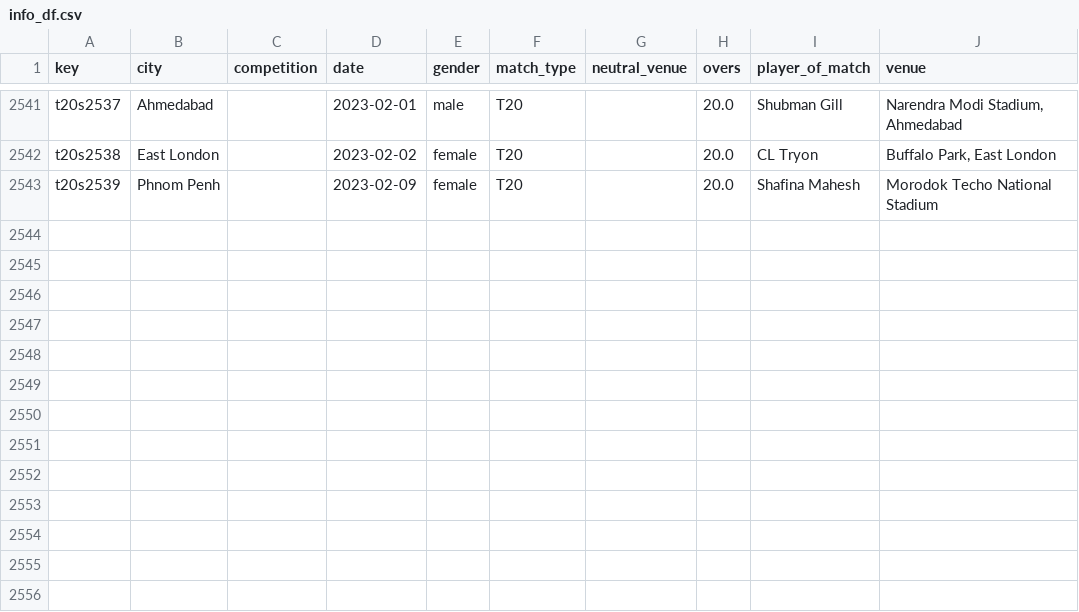
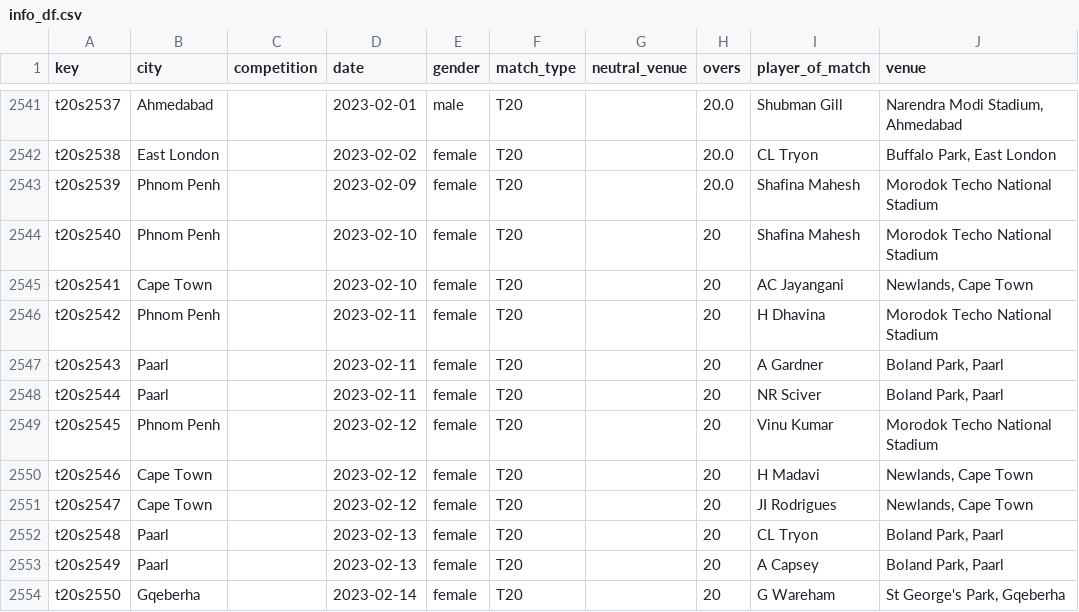
Before and after one commit to sawlachintan/cricket_data, a CSV file: t20s_data/info_df.csv, drawn as a sheet; only a part is shown, gaps mark what is left out; the diff names each change by its address in the sheet, - before the commit and + after, or states it on an @@ line.

```diff
--- a/t20s_data/info_df.csv
+++ b/t20s_data/info_df.csv
+row 2544: t20s2540 | Phnom Penh |  | 2023-02-10 | female | T20 |  | 20 | Shafina Mahesh | Morodok Techo National Stadium
+row 2545: t20s2541 | Cape Town |  | 2023-02-10 | female | T20 |  | 20 | AC Jayangani | Newlands, Cape Town
+row 2546: t20s2542 | Phnom Penh |  | 2023-02-11 | female | T20 |  | 20 | H Dhavina | Morodok Techo National Stadium
+row 2547: t20s2543 | Paarl |  | 2023-02-11 | female | T20 |  | 20 | A Gardner | Boland Park, Paarl
+row 2548: t20s2544 | Paarl |  | 2023-02-11 | female | T20 |  | 20 | NR Sciver | Boland Park, Paarl
+row 2549: t20s2545 | Phnom Penh |  | 2023-02-12 | female | T20 |  | 20 | Vinu Kumar | Morodok Techo National Stadium
+row 2550: t20s2546 | Cape Town |  | 2023-02-12 | female | T20 |  | 20 | H Madavi | Newlands, Cape Town
+row 2551: t20s2547 | Cape Town |  | 2023-02-12 | female | T20 |  | 20 | JI Rodrigues | Newlands, Cape Town
+row 2552: t20s2548 | Paarl |  | 2023-02-13 | female | T20 |  | 20 | CL Tryon | Boland Park, Paarl
+row 2553: t20s2549 | Paarl |  | 2023-02-13 | female | T20 |  | 20 | A Capsey | Boland Park, Paarl
+row 2554: t20s2550 | Gqeberha |  | 2023-02-14 | female | T20 |  | 20 | G Wareham | St George's Park, Gqeberha
```
Also changed, not shown: bpl_data/info_df.csv, t20s_data/outcome_df.csv, 22 other files.
